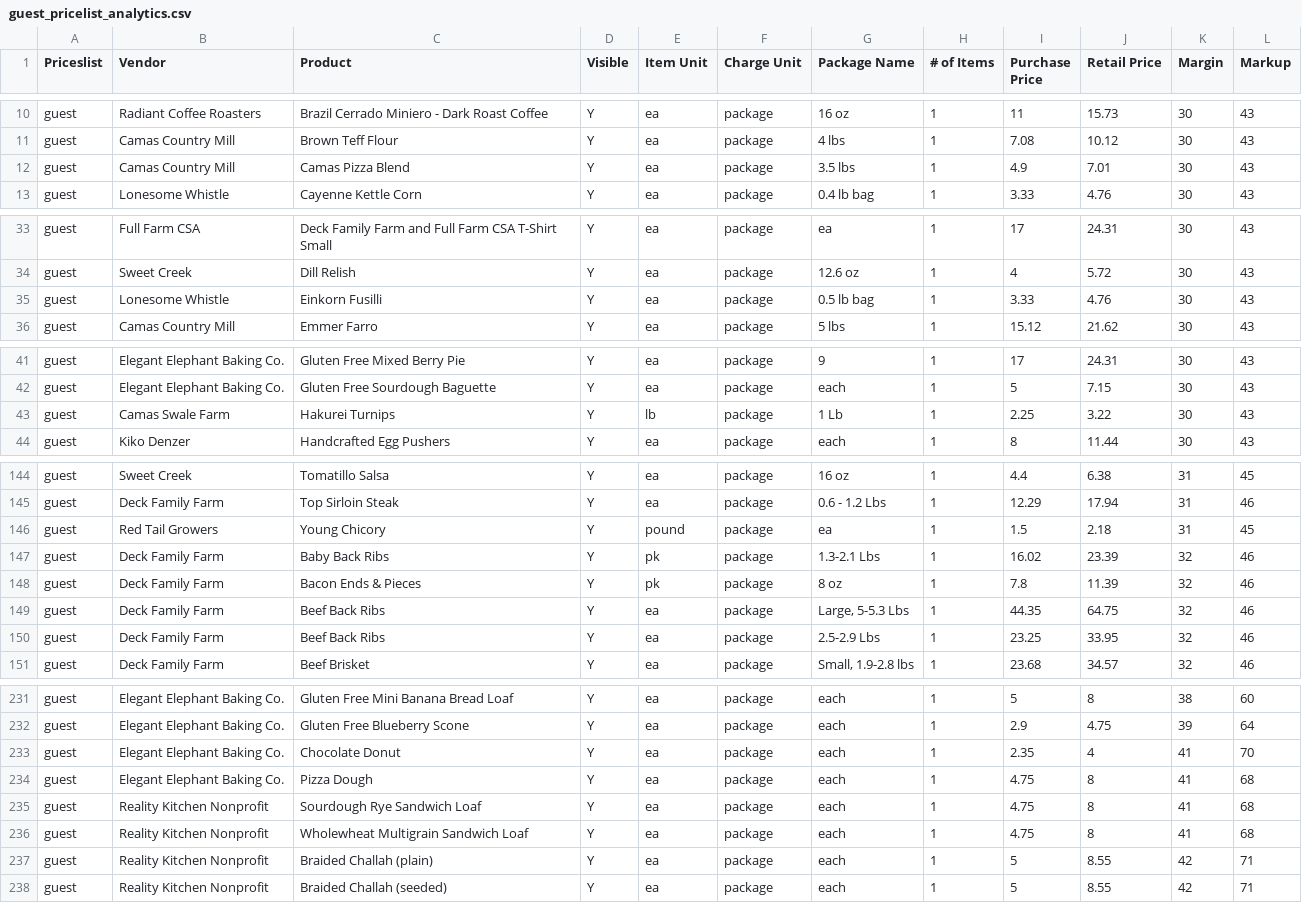
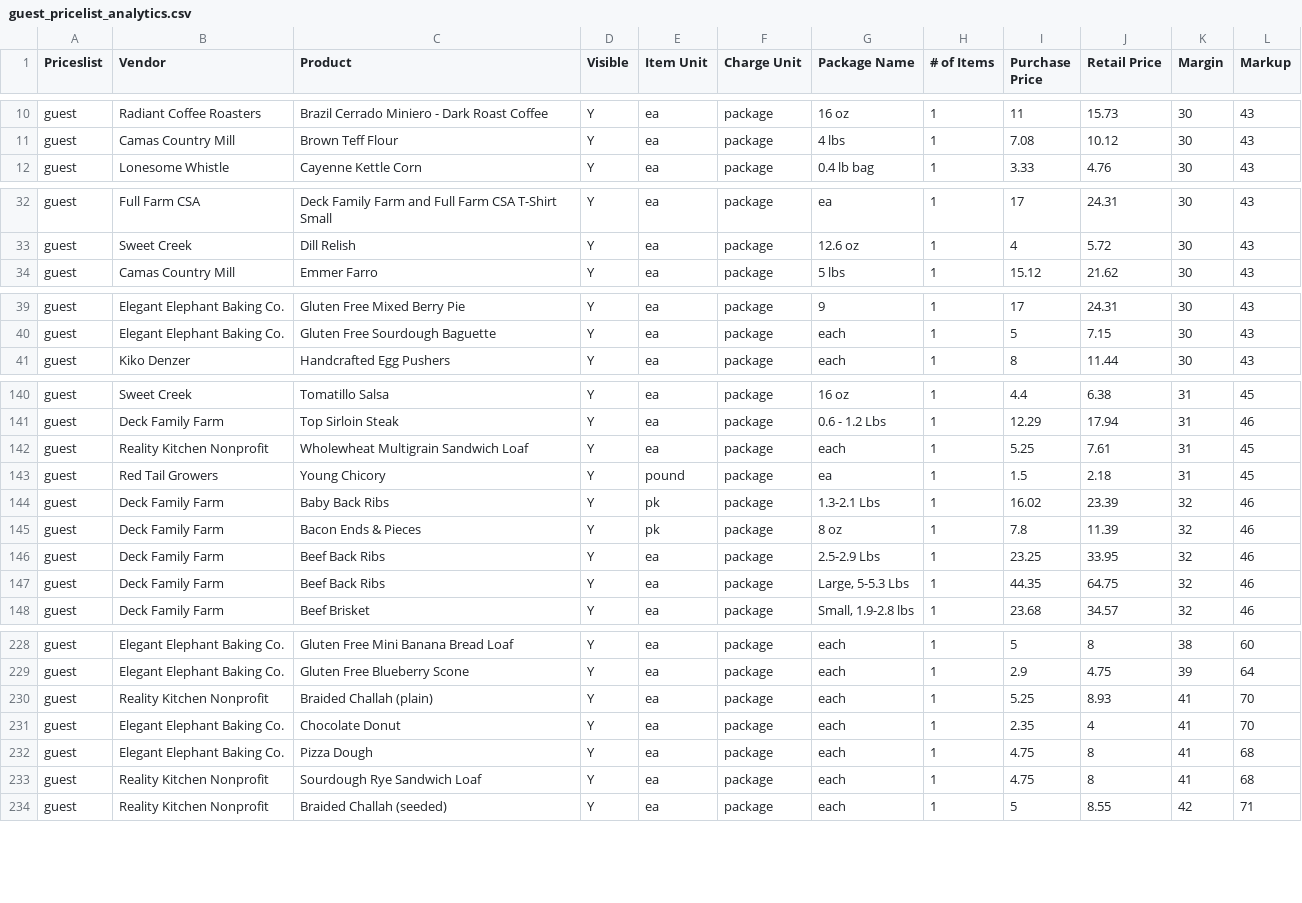
Before and after one commit to required777/TD-Testing-ffcsa_scripts, a CSV file: localline/data/guest_pricelist_analytics.csv, drawn as a sheet; only a part is shown, gaps mark what is left out; the diff covers the shown part only.

```diff
--- a/localline/data/guest_pricelist_analytics.csv
+++ b/localline/data/guest_pricelist_analytics.csv
@@ -11,3 +11,2 @@ guest,Radiant Coffee Roasters,Brazil Cerrado Miniero - Dark Roast Coffee,Y,ea,pa
 guest,Camas Country Mill,Brown Teff Flour,Y,ea,package,4 lbs,1,7.08,10.12,30,43
-guest,Camas Country Mill,Camas Pizza Blend,Y,ea,package,3.5 lbs,1,4.9,7.01,30,43
 guest,Lonesome Whistle,Cayenne Kettle Corn,Y,ea,package,0.4 lb bag,1,3.33,4.76,30,43
@@ -34,3 +33,2 @@ guest,Full Farm CSA,Deck Family Farm and Full Farm CSA T-Shirt Small,Y,ea,packag
 guest,Sweet Creek,Dill Relish,Y,ea,package,12.6 oz,1,4,5.72,30,43
-guest,Lonesome Whistle,Einkorn Fusilli,Y,ea,package,0.5 lb bag,1,3.33,4.76,30,43
 guest,Camas Country Mill,Emmer Farro,Y,ea,package,5 lbs,1,15.12,21.62,30,43
@@ -42,3 +40,2 @@ guest,Elegant Elephant Baking Co.,Gluten Free Mixed Berry Pie,Y,ea,package,9,1,1
 guest,Elegant Elephant Baking Co.,Gluten Free Sourdough Baguette,Y,ea,package,each,1,5,7.15,30,43
-guest,Camas Swale Farm,Hakurei Turnips,Y,lb,package,1 Lb,1,2.25,3.22,30,43
 guest,Kiko Denzer,Handcrafted Egg Pushers,Y,ea,package,each,1,8,11.44,30,43
@@ -145,2 +141,3 @@ guest,Sweet Creek,Tomatillo Salsa,Y,ea,package,16 oz,1,4.4,6.38,31,45
 guest,Deck Family Farm,Top Sirloin Steak,Y,ea,package,0.6 - 1.2 Lbs,1,12.29,17.94,31,46
+guest,Reality Kitchen Nonprofit,Wholewheat Multigrain Sandwich Loaf,Y,ea,package,each,1,5.25,7.61,31,45
 guest,Red Tail Growers,Young Chicory,Y,pound,package,ea,1,1.5,2.18,31,45
@@ -148,4 +145,4 @@ guest,Deck Family Farm,Baby Back Ribs,Y,pk,package,1.3-2.1  Lbs,1,16.02,23.39,32
 guest,Deck Family Farm,Bacon Ends & Pieces,Y,pk,package,8 oz,1,7.8,11.39,32,46
+guest,Deck Family Farm,Beef Back Ribs,Y,ea,package,2.5-2.9 Lbs,1,23.25,33.95,32,46
 guest,Deck Family Farm,Beef Back Ribs,Y,ea,package,"Large,  5-5.3 Lbs",1,44.35,64.75,32,46
-guest,Deck Family Farm,Beef Back Ribs,Y,ea,package,2.5-2.9 Lbs,1,23.25,33.95,32,46
 guest,Deck Family Farm,Beef Brisket,Y,ea,package,"Small, 1.9-2.8 lbs",1,23.68,34.57,32,46
@@ -232,2 +229,3 @@ guest,Elegant Elephant Baking Co.,Gluten Free Mini Banana Bread Loaf,Y,ea,packag
 guest,Elegant Elephant Baking Co.,Gluten Free Blueberry Scone,Y,ea,package,each,1,2.9,4.75,39,64
+guest,Reality Kitchen Nonprofit,Braided Challah (plain),Y,ea,package,each,1,5.25,8.93,41,70
 guest,Elegant Elephant Baking Co.,Chocolate Donut,Y,ea,package,each,1,2.35,4,41,70
@@ -235,4 +233,2 @@ guest,Elegant Elephant Baking Co.,Pizza Dough,Y,ea,package,each,1,4.75,8,41,68
 guest,Reality Kitchen Nonprofit,Sourdough Rye Sandwich Loaf,Y,ea,package,each,1,4.75,8,41,68
-guest,Reality Kitchen Nonprofit,Wholewheat Multigrain Sandwich Loaf,Y,ea,package,each,1,4.75,8,41,68
-guest,Reality Kitchen Nonprofit,Braided Challah (plain),Y,ea,package,each,1,5,8.55,42,71
 guest,Reality Kitchen Nonprofit,Braided Challah (seeded),Y,ea,package,each,1,5,8.55,42,71
```
Also changed, not shown: 1 removed row, 5 moved rows and 3 edited cells elsewhere in this file, localline/data/herdshare_pricelist_analytics.csv, localline/data/members_pricelist_analytics.csv.
